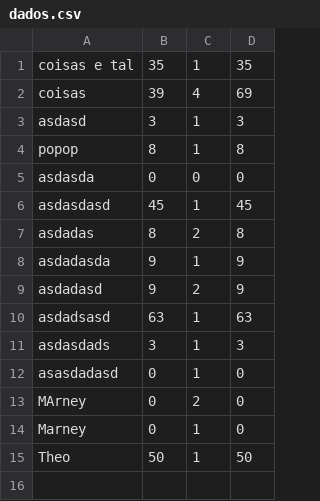
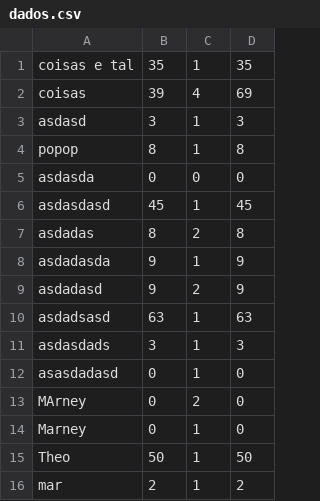
Before and after one commit to vrrocha-scs/Flappy-bird, a CSV file: assets/datas/dados.csv, drawn as a sheet.

```diff
--- a/assets/datas/dados.csv
+++ b/assets/datas/dados.csv
@@ -15 +15,2 @@ Marney,0,1,0
 Theo,50,1,50
+mar,2,1,2
```
Also changed, not shown: 7 other files.
